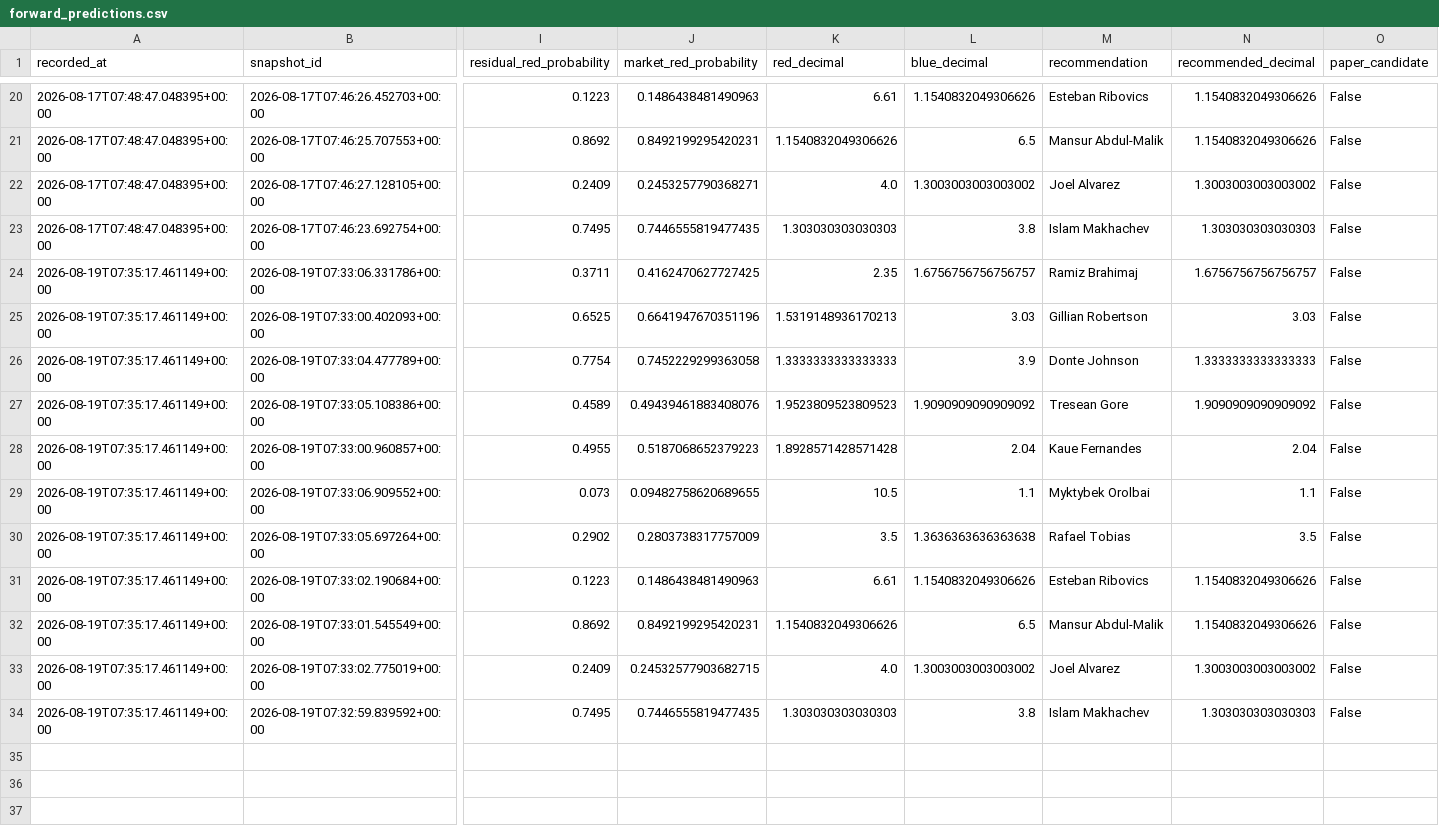
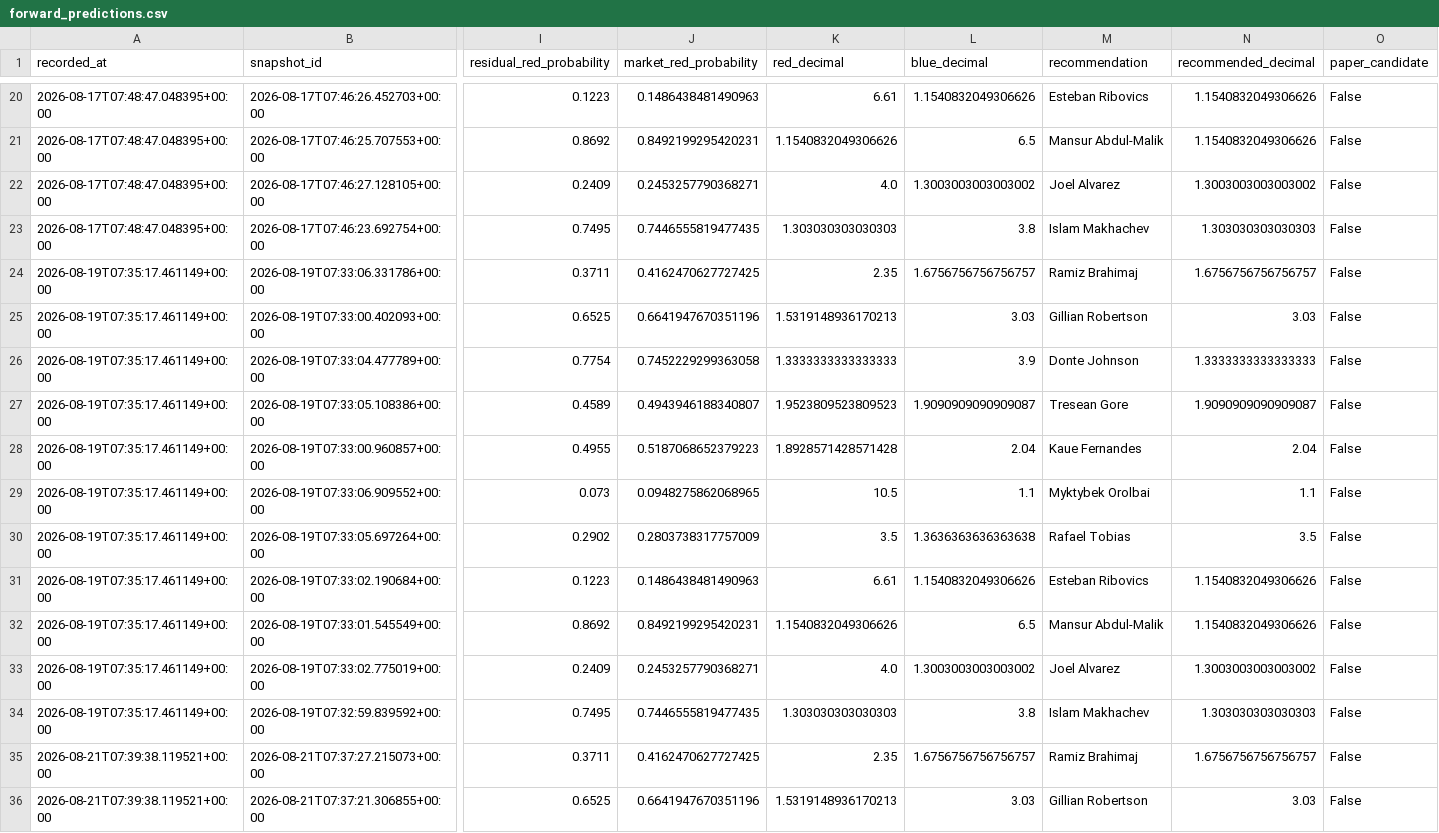
Before and after one commit to P-AEL/Better, a CSV file: data/forward_predictions.csv, drawn as a sheet; only a part is shown, gaps mark what is left out; rows hold the shown columns only; the diff covers the shown part only; the diff names each change by its address in the sheet, - before the commit and + after, or states it on an @@ line.

```diff
--- a/data/forward_predictions.csv
+++ b/data/forward_predictions.csv
-J27 (market_red_probability): 0.49439461883408076
+J27 (market_red_probability): 0.4943946188340807
-L27 (blue_decimal): 1.9090909090909092
+L27 (blue_decimal): 1.9090909090909087
-N27 (recommended_decimal): 1.9090909090909092
+N27 (recommended_decimal): 1.9090909090909087
-J29 (market_red_probability): 0.09482758620689655
+J29 (market_red_probability): 0.0948275862068965
-J33 (market_red_probability): 0.24532577903682715
+J33 (market_red_probability): 0.2453257790368271
+row 35: 2026-08-21T07:39:38.119521+00:00 | 2026-08-21T07:37:27.215073+00:00 | 0.3711 | 0.4162470627727425 | 2.35 | 1.6756756756756757 | Ramiz Brahimaj | 1.6756756756756757 | False
+row 36: 2026-08-21T07:39:38.119521+00:00 | 2026-08-21T07:37:21.306855+00:00 | 0.6525 | 0.6641947670351196 | 1.5319148936170213 | 3.03 | Gillian Robertson | 3.03 | False
```
Also changed, not shown: 9 added rows elsewhere in this file, data/scraped_data/ufc_fight_odds_history.csv, 4 other files.
